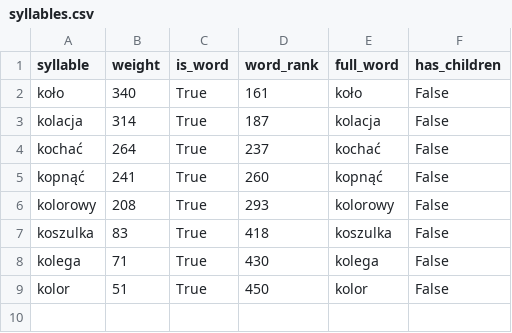
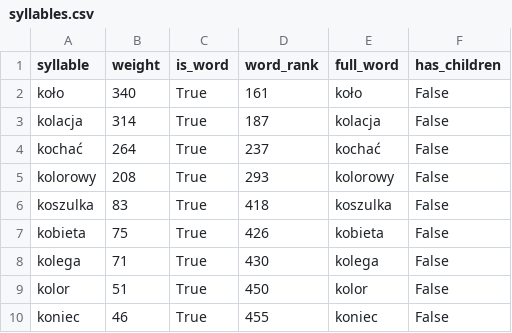
Before and after one commit to tomusdrw/corewords, a CSV file: syllables_data/ko/syllables.csv, drawn as a sheet; removed rows and columns are numbered as before the commit, all else as after; the diff names each change by its address in the sheet, - before the commit and + after, or states it on an @@ line.

```diff
--- a/syllables_data/ko/syllables.csv
+++ b/syllables_data/ko/syllables.csv
-row 5: kopnąć | 241 | True | 260 | kopnąć | False
+row 7: kobieta | 75 | True | 426 | kobieta | False
+row 10: koniec | 46 | True | 455 | koniec | False
```
Also changed, not shown: syllables_data/na/syllables.csv, syllables_data/nie/syllables.csv, 37 other files.
